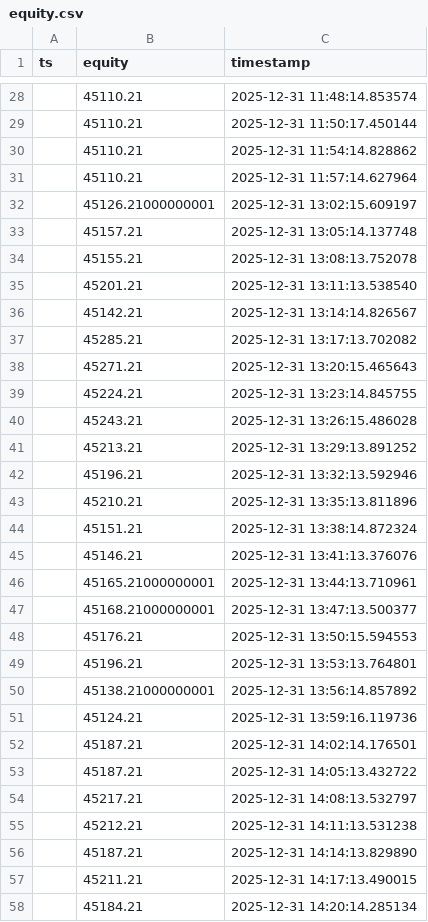
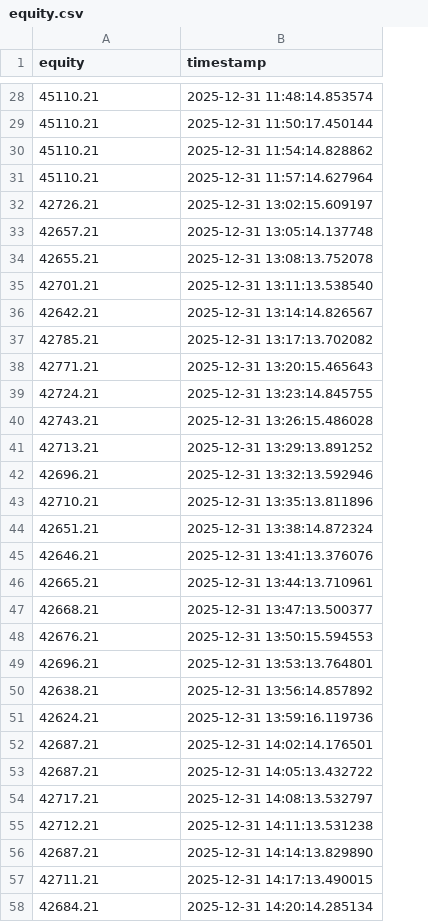
Before and after one commit to cnboker/ai-stock, a CSV file: data/live/equity.csv, drawn as a sheet; only a part is shown, gaps mark what is left out; removed rows and columns are numbered as before the commit, all else as after; the diff covers the shown part only; the diff names each change by its address in the sheet, - before the commit and + after, or states it on an @@ line.

```diff
--- a/data/live/equity.csv
+++ b/data/live/equity.csv
-column A (ts), empty
-A32 (equity): 45126.21000000001
+A32 (equity): 42726.21
-A33 (equity): 45157.21
+A33 (equity): 42657.21
-A34 (equity): 45155.21
+A34 (equity): 42655.21
-A35 (equity): 45201.21
+A35 (equity): 42701.21
-A36 (equity): 45142.21
+A36 (equity): 42642.21
-A37 (equity): 45285.21
+A37 (equity): 42785.21
-A38 (equity): 45271.21
+A38 (equity): 42771.21
-A39 (equity): 45224.21
+A39 (equity): 42724.21
-A40 (equity): 45243.21
+A40 (equity): 42743.21
-A41 (equity): 45213.21
+A41 (equity): 42713.21
-A42 (equity): 45196.21
+A42 (equity): 42696.21
-A43 (equity): 45210.21
+A43 (equity): 42710.21
-A44 (equity): 45151.21
+A44 (equity): 42651.21
-A45 (equity): 45146.21
+A45 (equity): 42646.21
-A46 (equity): 45165.21000000001
+A46 (equity): 42665.21
-A47 (equity): 45168.21000000001
+A47 (equity): 42668.21
-A48 (equity): 45176.21
+A48 (equity): 42676.21
-A49 (equity): 45196.21
+A49 (equity): 42696.21
-A50 (equity): 45138.21000000001
+A50 (equity): 42638.21
-A51 (equity): 45124.21
+A51 (equity): 42624.21
-A52:A53 (equity): 45187.21
+A52:A53 (equity): 42687.21
-A54 (equity): 45217.21
+A54 (equity): 42717.21
-A55 (equity): 45212.21
+A55 (equity): 42712.21
-A56 (equity): 45187.21
+A56 (equity): 42687.21
-A57 (equity): 45211.21
+A57 (equity): 42711.21
-A58 (equity): 45184.21
+A58 (equity): 42684.21
```
Also changed, not shown: 27 added rows, 24 removed rows and 46 edited cells elsewhere in this file, 13 other files.
